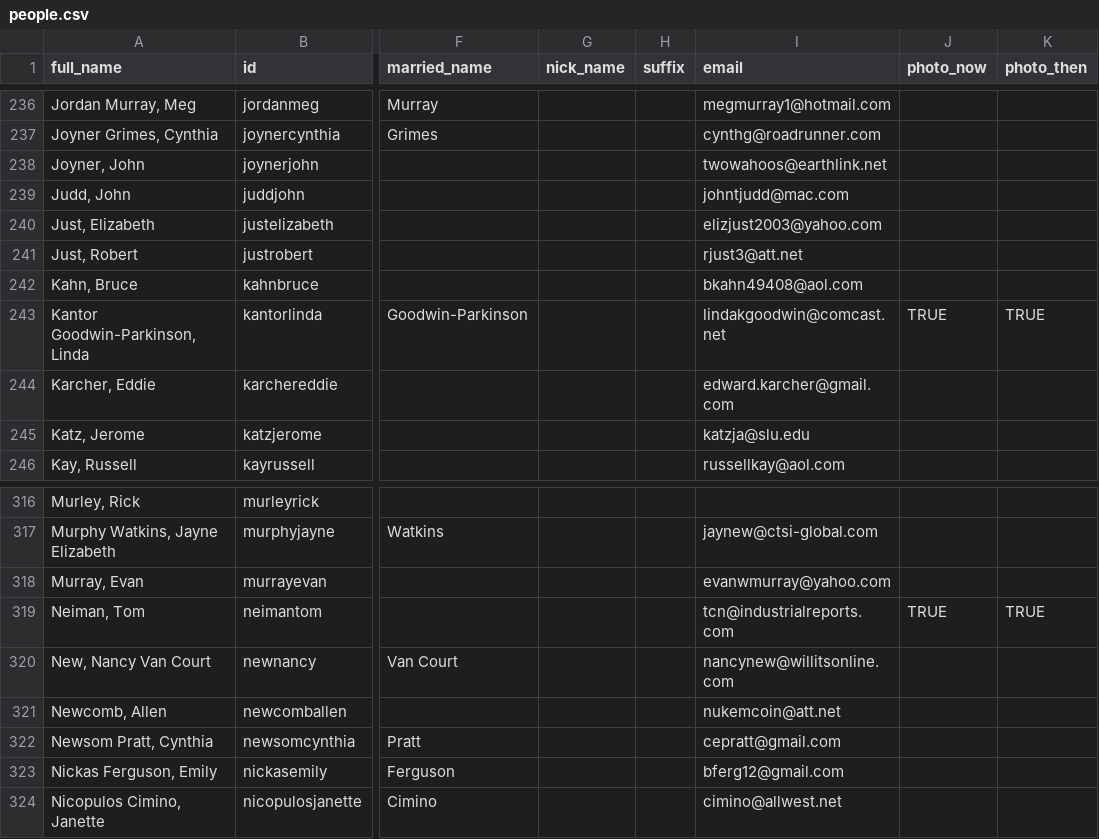
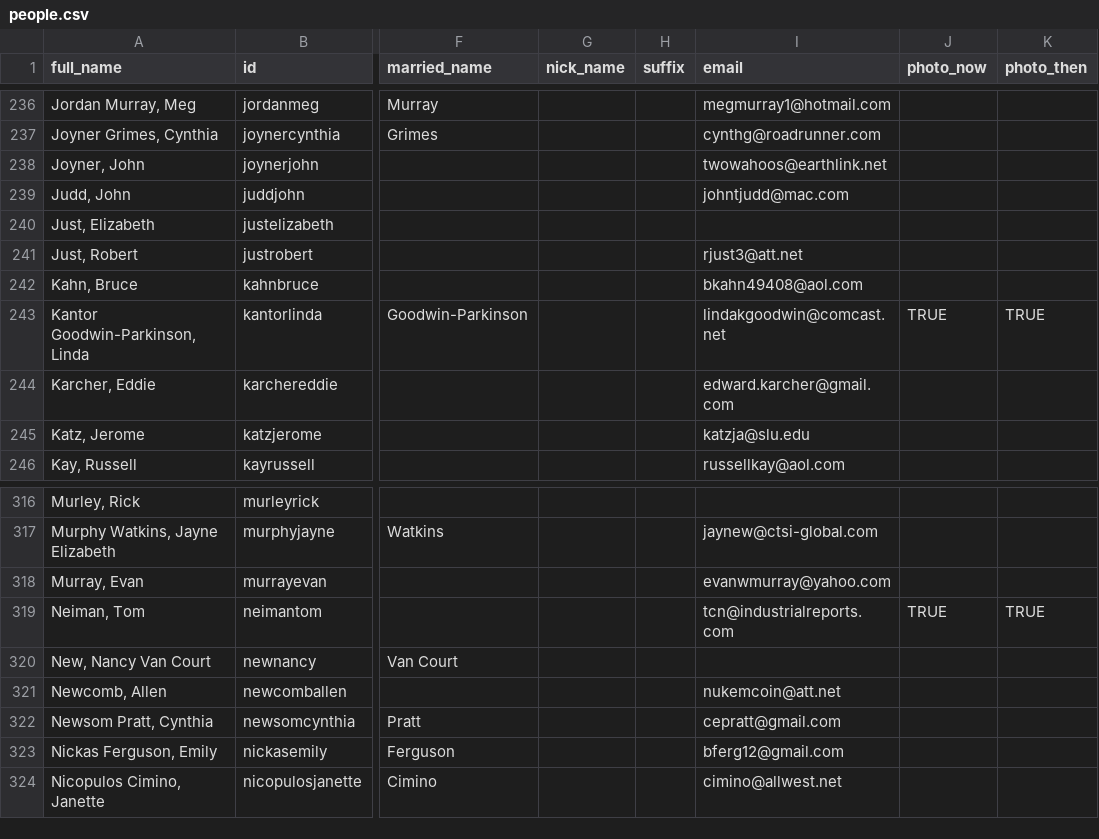
Before and after one commit to johnmparkinson/whs70, a CSV file: src/data/people.csv, drawn as a sheet; only a part is shown, gaps mark what is left out; the diff names each change by its address in the sheet, - before the commit and + after, or states it on an @@ line.

Commit message:
updated ss

```diff
--- a/src/data/people.csv
+++ b/src/data/people.csv
-I240 (email): elizjust2003@yahoo.com
+I240 (email): (empty)
-I320 (email): nancynew@willitsonline.com
+I320 (email): (empty)
```
